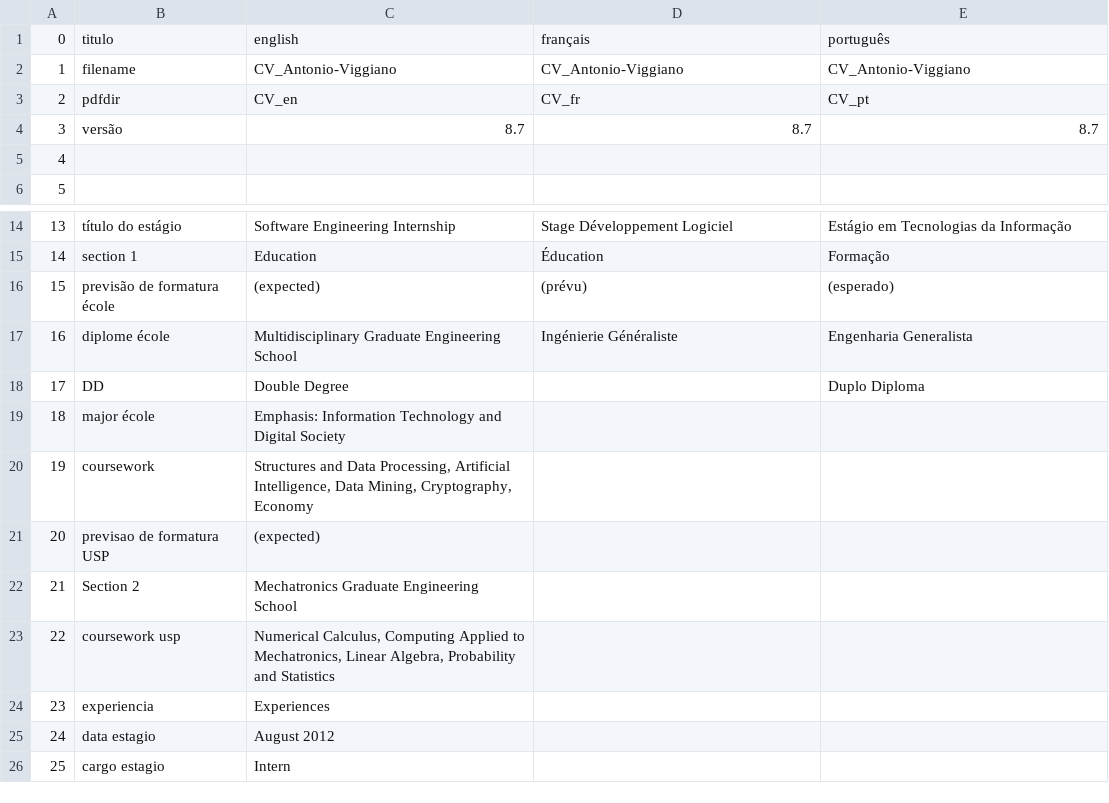
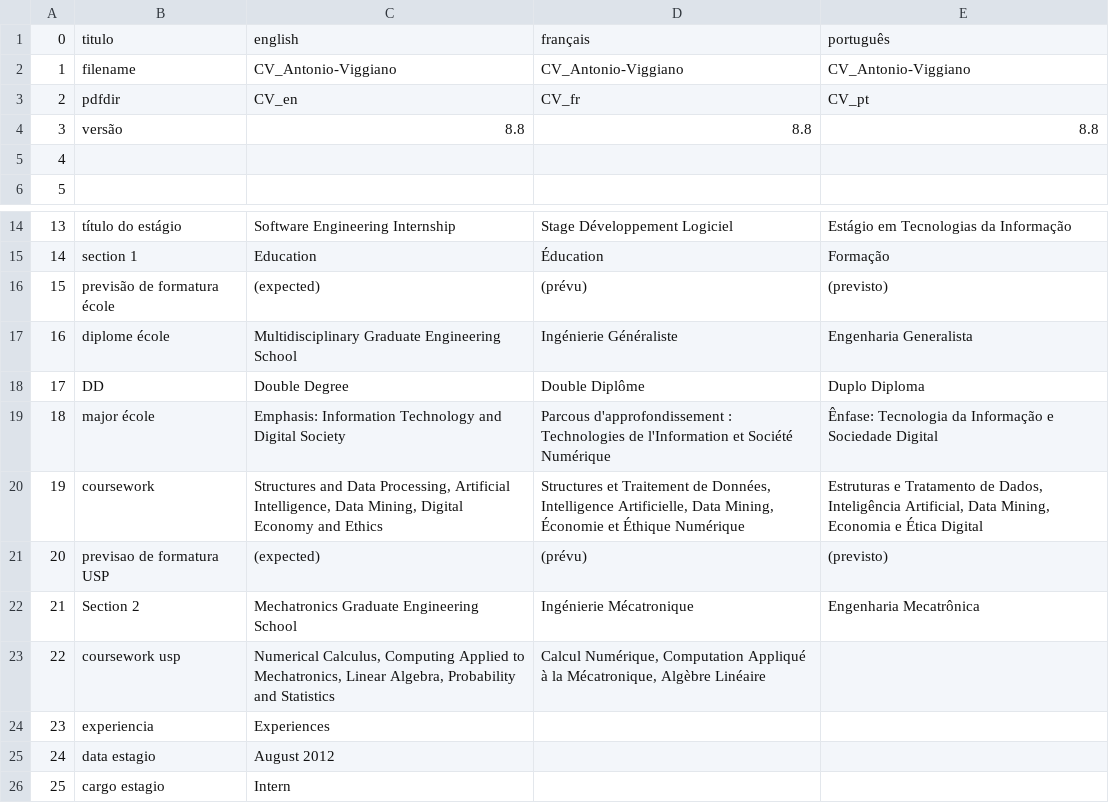
Before and after one commit to aviggiano/texcel, a CSV file: input.csv, drawn as a sheet; only a part is shown, gaps mark what is left out.

Commit message:
some stuff added

```diff
--- a/input.csv
+++ b/input.csv
@@ -3,3 +3,3 @@
 2;pdfdir;CV_en;CV_fr;CV_pt
-3;versão;8.7;8.7;8.7
+3;versão;8.8;8.8;8.8
 4;;;;
@@ -15,10 +15,10 @@
 14;section 1;Education;Éducation;Formação
-15;previsão de formatura école;(expected);(prévu);(esperado)
+15;previsão de formatura école;(expected);(prévu);(previsto)
 16;diplome école;Multidisciplinary Graduate Engineering School;Ingénierie Généraliste;Engenharia Generalista
-17;DD;Double Degree;;Duplo Diploma
-18;major école;Emphasis: Information Technology and Digital Society;;
-19;coursework;Structures and Data Processing, Artificial Intelligence, Data Mining, Cryptography, Economy;;
-20;previsao de formatura USP;(expected);;
-21;Section 2;Mechatronics Graduate Engineering School;;
-22;coursework usp;Numerical Calculus, Computing Applied to Mechatronics, Linear Algebra, Probability and Statistics ;;
+17;DD;Double Degree;Double Diplôme;Duplo Diploma
+18;major école;Emphasis: Information Technology and Digital Society;Parcous d'approfondissement : Technologies de l'Information et Société Numérique;Ênfase: Tecnologia da Informação e Sociedade Digital
+19;coursework;Structures and Data Processing, Artificial Intelligence, Data Mining, Digital Economy and Ethics;Structures et Traitement de Données, Intelligence Artificielle, Data Mining, Économie et Éthique Numérique;Estruturas e Tratamento de Dados, Inteligência Artificial, Data Mining, Economia e Ética Digital
+20;previsao de formatura USP;(expected);(prévu);(previsto)
+21;Section 2;Mechatronics Graduate Engineering School;Ingénierie Mécatronique;Engenharia Mecatrônica
+22;coursework usp;Numerical Calculus, Computing Applied to Mechatronics, Linear Algebra, Probability and Statistics ;Calcul Numérique, Computation Appliqué à la Mécatronique, Algèbre Linéaire;
 23;experiencia;Experiences;;
```
